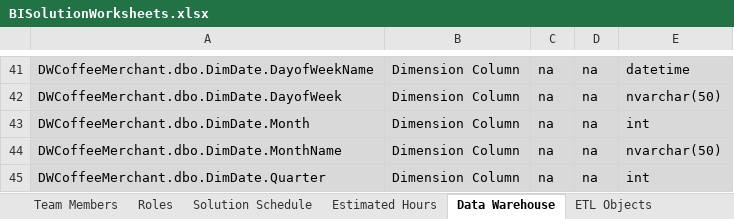
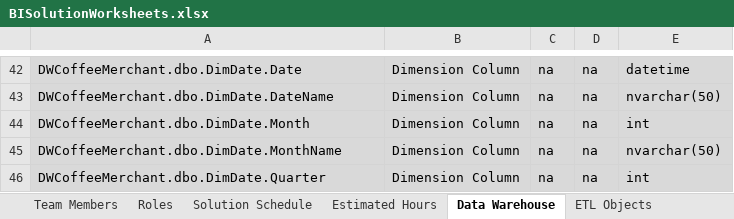
Before and after one commit to hdbrouwer/CoffeeMerchant, an Excel workbook: CoffeeMerchant/BISolutionWorksheets.xlsx, sheet Data Warehouse, drawn as a sheet; only a part is shown, gaps mark what is left out; values as stored, in another font and other column widths than the file's, no borders; addresses are those after the commit; the diff covers the shown part only; the diff names each change by its address in the sheet, - before the commit and + after, or states it on an @@ line.

```diff
--- a/CoffeeMerchant/BISolutionWorksheets.xlsx (sheet Data Warehouse)
+++ b/CoffeeMerchant/BISolutionWorksheets.xlsx (sheet Data Warehouse)
-A42: DWCoffeeMerchant.dbo.DimDate.DayofWeekName
+A42: DWCoffeeMerchant.dbo.DimDate.Date
-A43: DWCoffeeMerchant.dbo.DimDate.DayofWeek
+A43: DWCoffeeMerchant.dbo.DimDate.DateName
```
Also changed, not shown: 9 added rows, 8 removed rows and 51 edited cells elsewhere in this sheet, BISolutionWorksheets.xlsx.
